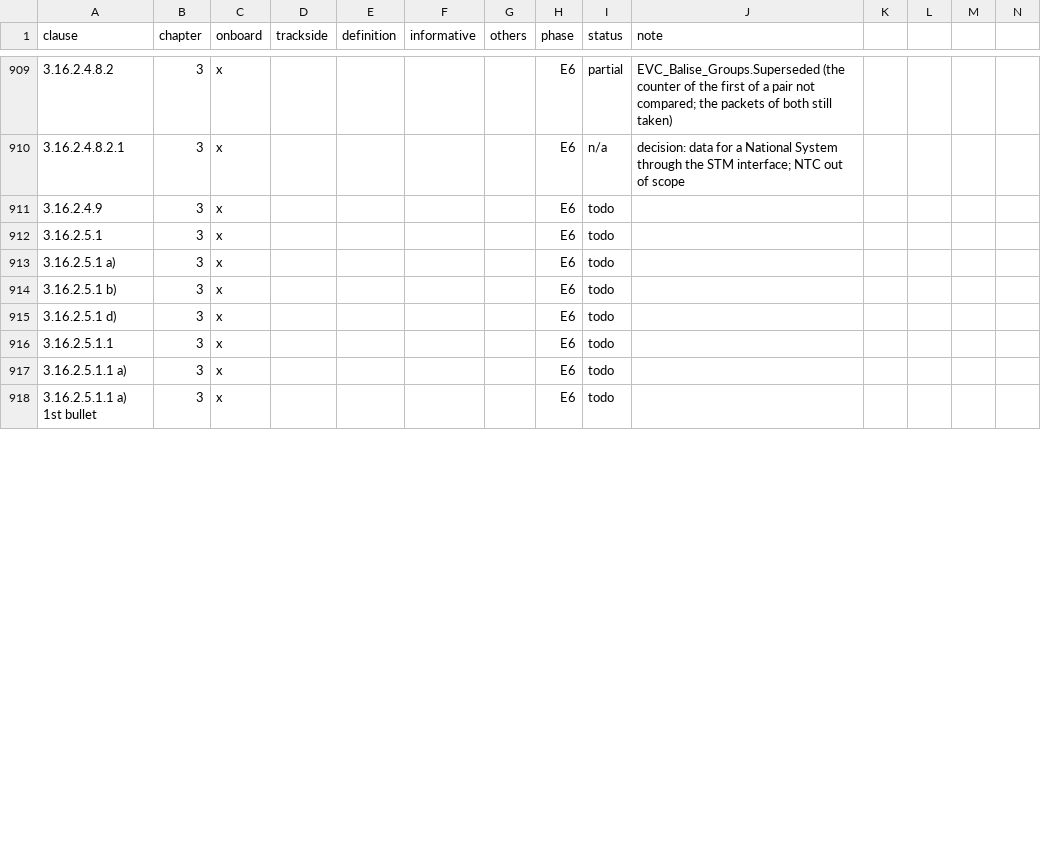
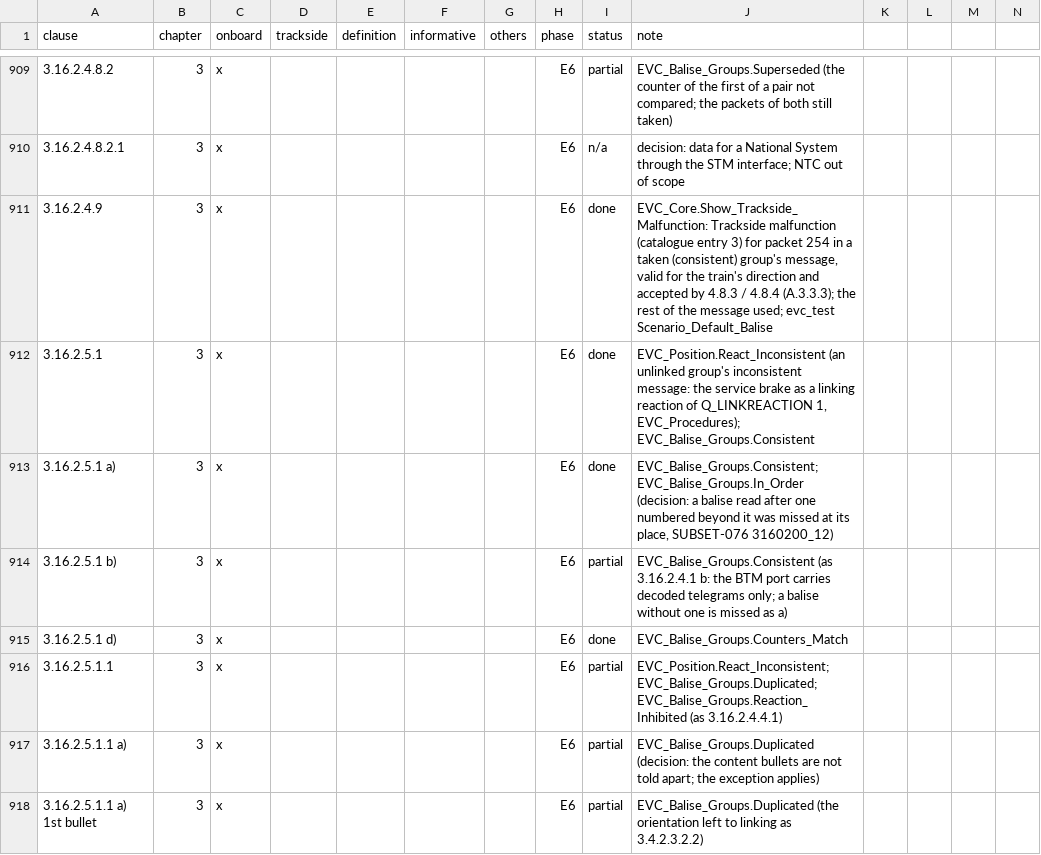
Before and after one commit to milanredele/etcs-dmi, a CSV file: doc/TRACE-SUBSET-026.csv, drawn as a sheet; only a part is shown, gaps mark what is left out; the diff covers the shown part only.

```diff
--- a/doc/TRACE-SUBSET-026.csv
+++ b/doc/TRACE-SUBSET-026.csv
@@ -910,9 +910,9 @@ clause,chapter,onboard,trackside,definition,informative,others,phase,status,note
 3.16.2.4.8.2.1,3,x,,,,,E6,n/a,decision: data for a National System through the STM interface; NTC out of scope
-3.16.2.4.9,3,x,,,,,E6,todo,
-3.16.2.5.1,3,x,,,,,E6,todo,
-3.16.2.5.1 a),3,x,,,,,E6,todo,
-3.16.2.5.1 b),3,x,,,,,E6,todo,
-3.16.2.5.1 d),3,x,,,,,E6,todo,
-3.16.2.5.1.1,3,x,,,,,E6,todo,
-3.16.2.5.1.1 a),3,x,,,,,E6,todo,
-3.16.2.5.1.1 a) 1st bullet,3,x,,,,,E6,todo,
+3.16.2.4.9,3,x,,,,,E6,done,"EVC_Core.Show_Trackside_Malfunction: Trackside malfunction (catalogue entry 3) for packet 254 in a taken (consistent) group's message, valid for the train's direction and accepted by 4.8.3 / 4.8.4 (A.3.3.3); the rest of the message used; evc_test Scenario_Default_Balise"
+3.16.2.5.1,3,x,,,,,E6,done,"EVC_Position.React_Inconsistent (an unlinked group's inconsistent message: the service brake as a linking reaction of Q_LINKREACTION 1, EVC_Procedures); EVC_Balise_Groups.Consistent"
+3.16.2.5.1 a),3,x,,,,,E6,done,"EVC_Balise_Groups.Consistent; EVC_Balise_Groups.In_Order (decision: a balise read after one numbered beyond it was missed at its place, SUBSET-076 3160200_12)"
+3.16.2.5.1 b),3,x,,,,,E6,partial,EVC_Balise_Groups.Consistent (as 3.16.2.4.1 b: the BTM port carries decoded telegrams only; a balise without one is missed as a)
+3.16.2.5.1 d),3,x,,,,,E6,done,EVC_Balise_Groups.Counters_Match
+3.16.2.5.1.1,3,x,,,,,E6,partial,EVC_Position.React_Inconsistent; EVC_Balise_Groups.Duplicated; EVC_Balise_Groups.Reaction_Inhibited (as 3.16.2.4.4.1)
+3.16.2.5.1.1 a),3,x,,,,,E6,partial,EVC_Balise_Groups.Duplicated (decision: the content bullets are not told apart; the exception applies)
+3.16.2.5.1.1 a) 1st bullet,3,x,,,,,E6,partial,EVC_Balise_Groups.Duplicated (the orientation left to linking as 3.4.2.3.2.2)
```
Also changed, not shown: 18 edited cells elsewhere in this file, doc/BACKLOG.csv, 14 other files.
